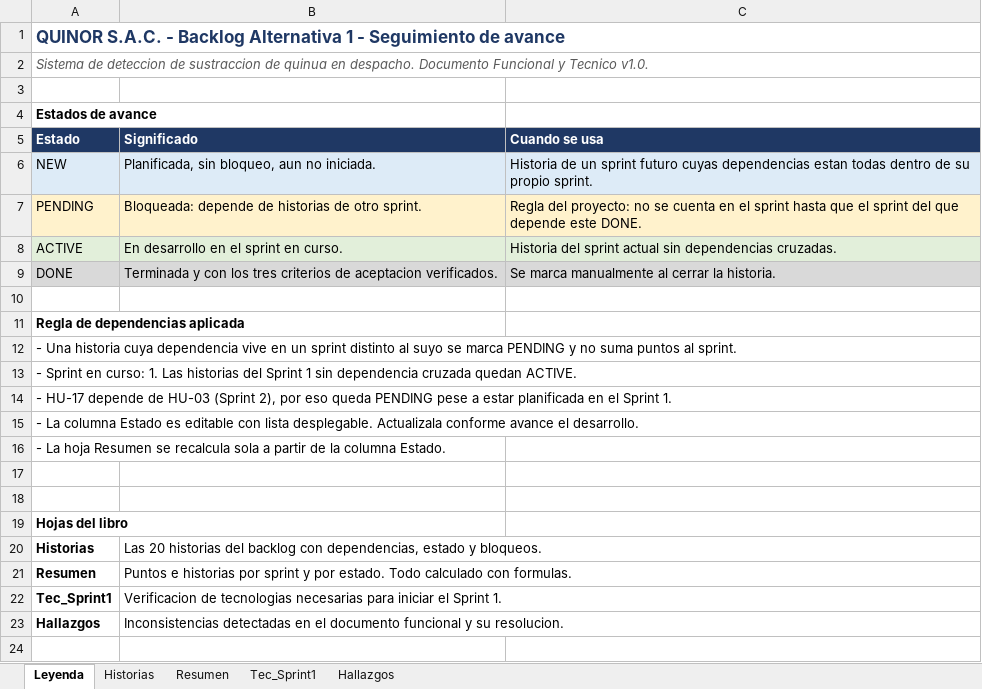
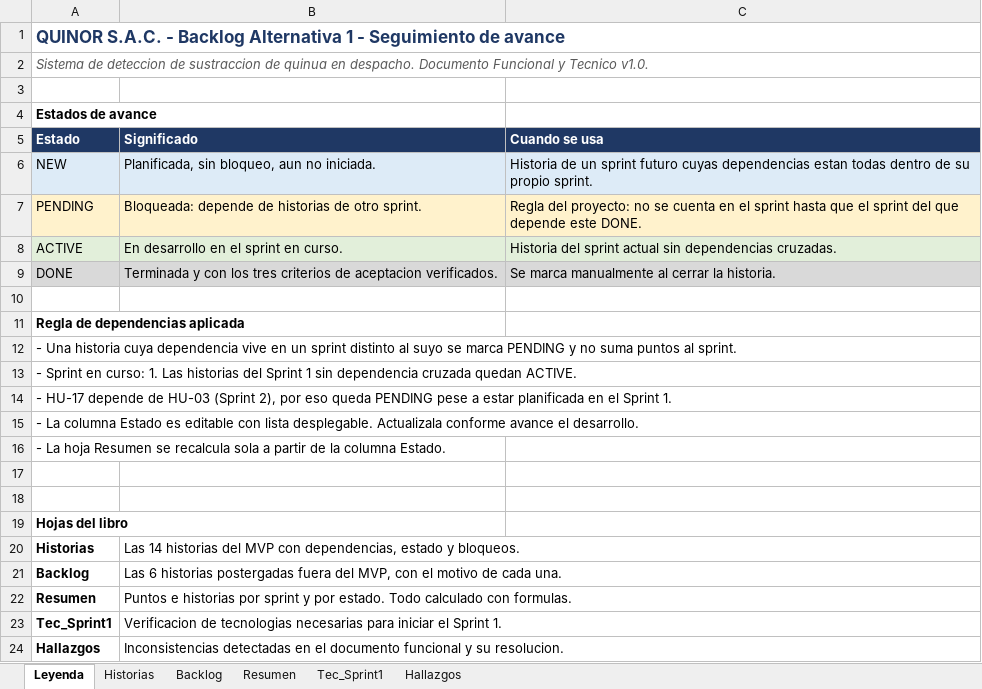
Before and after one commit to vsilvaarana/quinor, an Excel workbook: Backlog_Seguimiento_Alternativa1_QUINOR.xlsx, sheet Leyenda, drawn as a sheet; values as stored, in another font and other column widths than the file's, no borders; the diff names each change by its address in the sheet, - before the commit and + after, or states it on an @@ line.

```diff
--- a/Backlog_Seguimiento_Alternativa1_QUINOR.xlsx (sheet Leyenda)
+++ b/Backlog_Seguimiento_Alternativa1_QUINOR.xlsx (sheet Leyenda)
+sheet tab: Backlog
-B20 (Significado): Las 20 historias del backlog con dependencias,…
+B20 (Significado): Las 14 historias del MVP con dependencias,…
+row 21: Backlog | Las 6 historias postergadas fuera del MVP, con el motivo de cada una.
```
Also changed, not shown: sheet Historias, sheet Resumen, sheet Tec_Sprint1, sheet Hallazgos, 3 other files.
